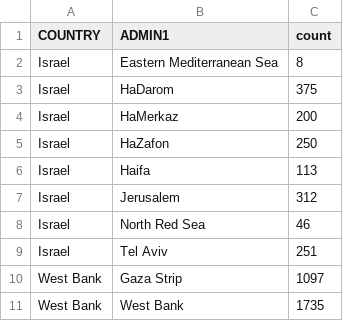
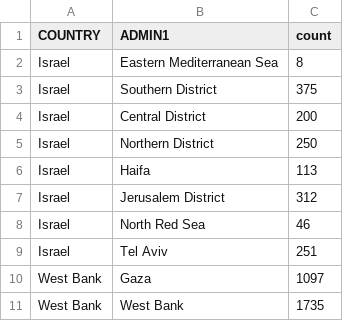
Before and after one commit to girofex/Data-Visualization-websites, a CSV file: resources/plots/sectionfour/hexbin3.csv, drawn as a sheet.

```diff
--- a/resources/plots/sectionfour/hexbin3.csv
+++ b/resources/plots/sectionfour/hexbin3.csv
@@ -2,10 +2,10 @@ COUNTRY,ADMIN1,count
 Israel,Eastern Mediterranean Sea,8
-Israel,HaDarom,375
-Israel,HaMerkaz,200
-Israel,HaZafon,250
+Israel,Southern District,375
+Israel,Central District,200
+Israel,Northern District,250
 Israel,Haifa,113
-Israel,Jerusalem,312
+Israel,Jerusalem District,312
 Israel,North Red Sea,46
 Israel,Tel Aviv,251
-West Bank,Gaza Strip,1097
+West Bank,Gaza,1097
 West Bank,West Bank,1735
```
Also changed, not shown: resources/plots/sectionfour/hexbin1.csv, resources/plots/sectionfour/hexbin2.csv.
